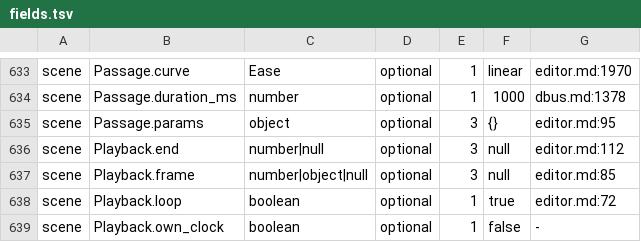
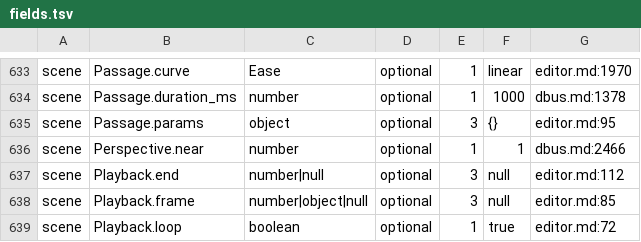
Before and after one commit to reiwand/reiwand, a TSV file: crates/reiwand-upgrade/table/fields.tsv, drawn as a sheet; only a part is shown, gaps mark what is left out; the shorter side is filled out with more unchanged rows; the diff names each change by its address in the sheet, - before the commit and + after, or states it on an @@ line.

Commit message:
feat(scene)!: give particle perspective a near plane that nothing nearer is drawn past
A system with perspective now carries near, the distance from the eye in pixels below which no particle, child birth or stroke end is drawn. The editor offers it in the depth panel and the perspective action sets focal and near apart, keeping the other one.

BREAKING CHANGE: a scene whose particle perspective lacks near is refused; reiwand-upgrade writes near 1 into existing scenes on data version 6, which keeps how they look.

```diff
--- a/crates/reiwand-upgrade/table/fields.tsv
+++ b/crates/reiwand-upgrade/table/fields.tsv
+row 636: scene | Perspective.near | number | optional | 1 | 1 | dbus.md:2466
```
Also changed, not shown: 44 other files.
